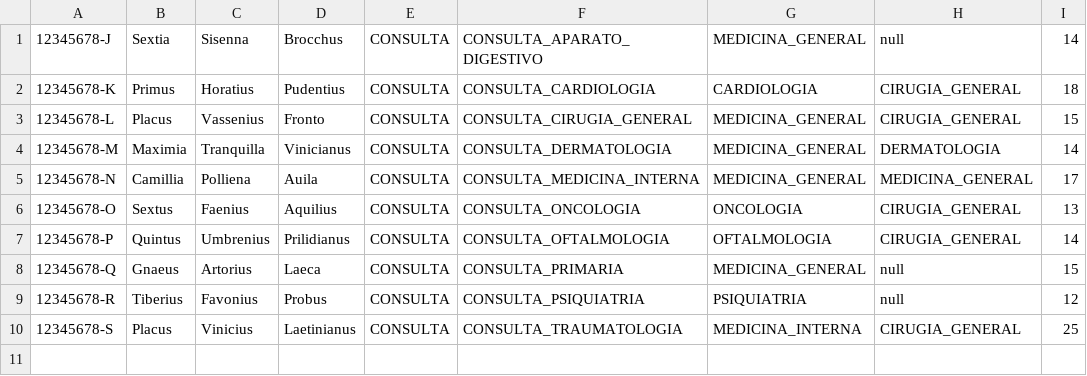
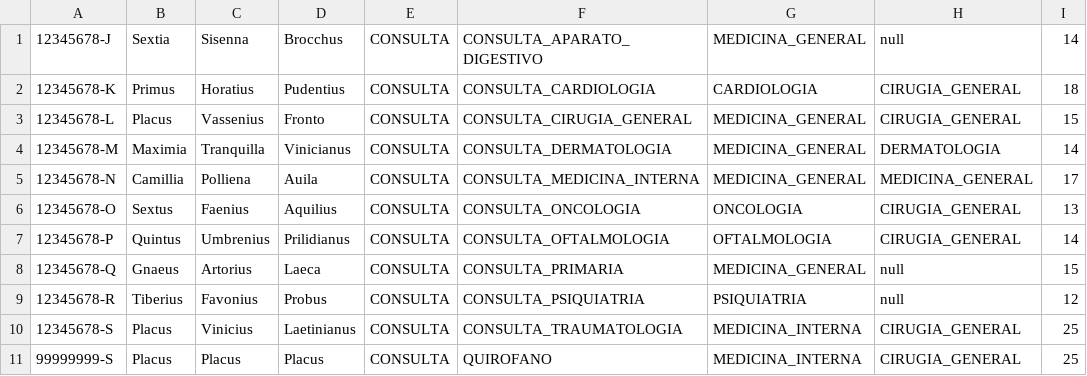
Before and after one commit to Asier-R/POO_PEC, a CSV file: src/zz_recursos/medicos.csv, drawn as a sheet; the diff names each change by its address in the sheet, - before the commit and + after, or states it on an @@ line.

```diff
--- a/src/zz_recursos/medicos.csv
+++ b/src/zz_recursos/medicos.csv
+row 11: 99999999-S | Placus | Placus | Placus | CONSULTA | QUIROFANO | MEDICINA_INTERNA | CIRUGIA_GENERAL | 25
```
Also changed, not shown: 11 other files.
